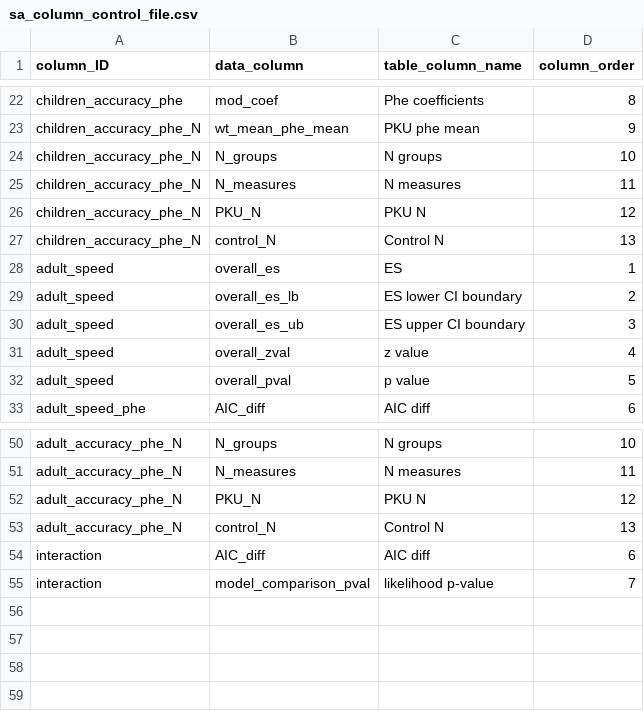
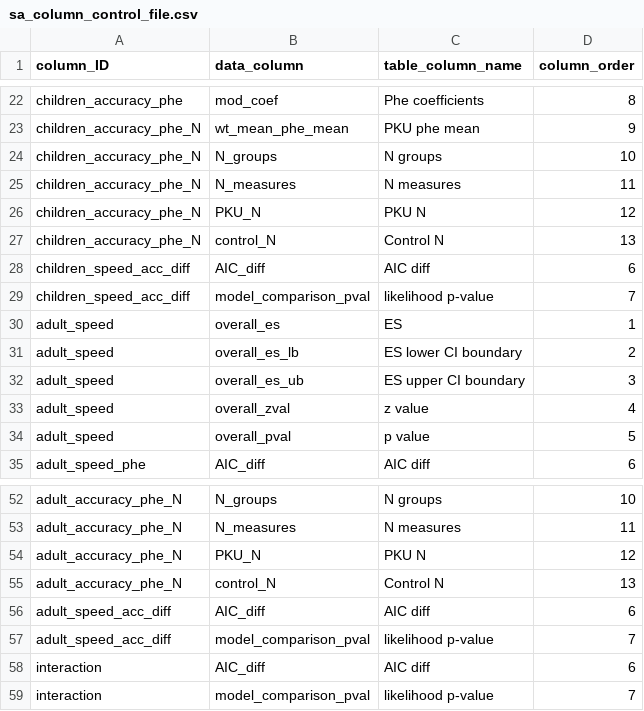
Before and after one commit to olsonac/extract_table_from_data, a CSV file: sa_column_control_file.csv, drawn as a sheet; only a part is shown, gaps mark what is left out.

```diff
--- a/sa_column_control_file.csv
+++ b/sa_column_control_file.csv
@@ -27,2 +27,4 @@ children_accuracy_phe_N,PKU_N,PKU N,12
 children_accuracy_phe_N,control_N,Control N,13
+children_speed_acc_diff,AIC_diff,AIC diff,6
+children_speed_acc_diff,model_comparison_pval,likelihood p-value,7
 adult_speed,overall_es,ES,1
@@ -53,2 +55,4 @@ adult_accuracy_phe_N,PKU_N,PKU N,12
 adult_accuracy_phe_N,control_N,Control N,13
+adult_speed_acc_diff,AIC_diff,AIC diff,6
+adult_speed_acc_diff,model_comparison_pval,likelihood p-value,7
 interaction,AIC_diff,AIC diff,6
```
Also changed, not shown: es_file_control_file.csv, es_line_control_file.csv, 7 other files.
